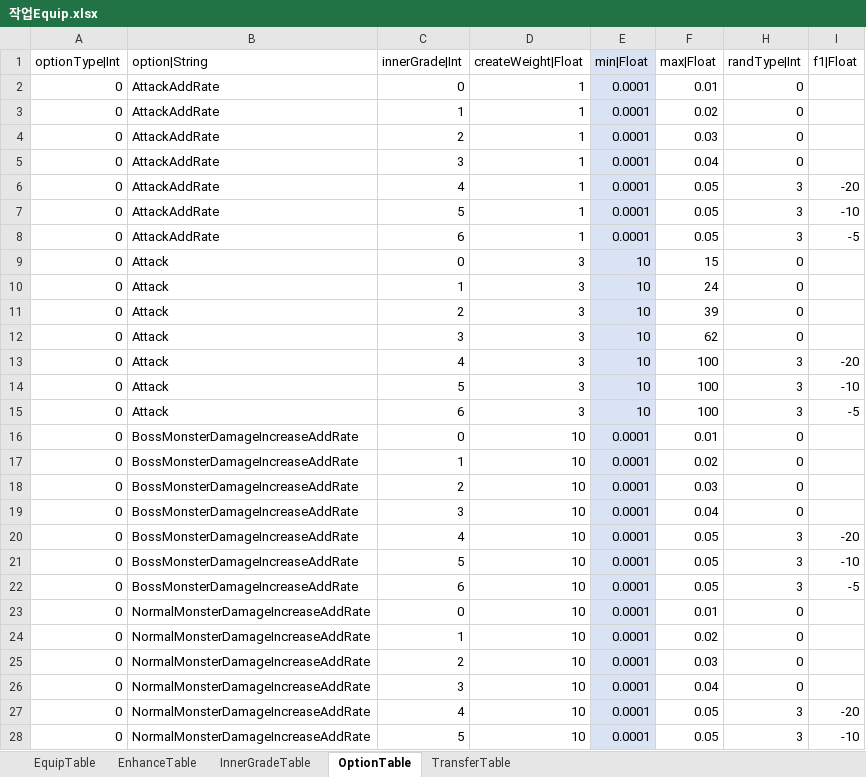
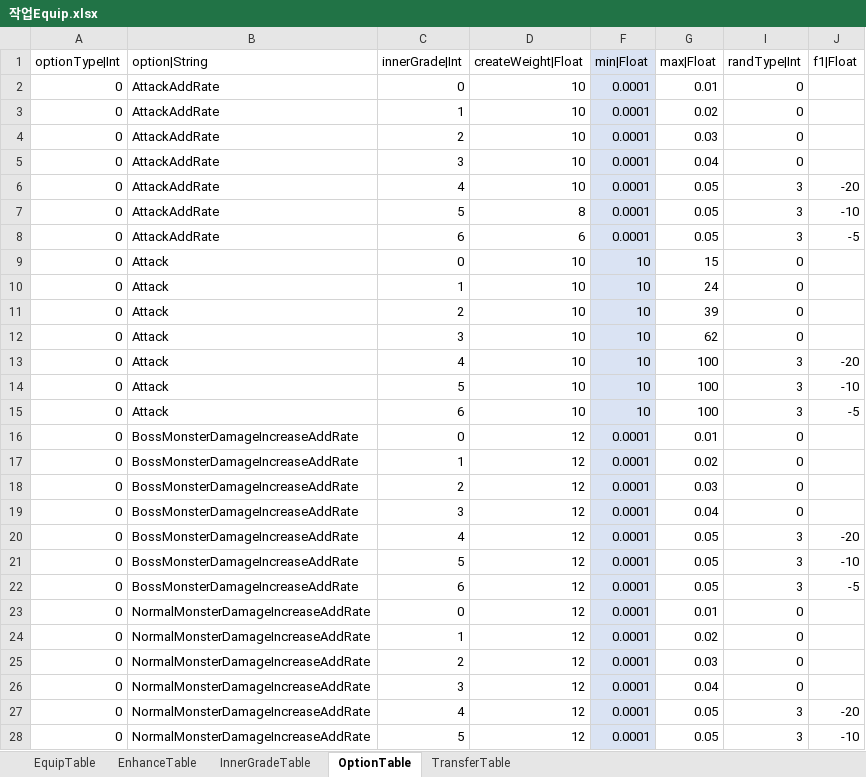
Before and after one commit to hayannal/ProjectNoname, an Excel workbook: Excel/작업Equip.xlsx, sheet OptionTable, drawn as a sheet; only a part is shown; values as stored, in another font and other column widths than the file's, no borders; the diff covers the shown part only; the diff names each change by its address in the sheet, - before the commit and + after, or states it on an @@ line.

```diff
--- a/Excel/작업Equip.xlsx (sheet OptionTable)
+++ b/Excel/작업Equip.xlsx (sheet OptionTable)
-D2:D6 (createWeight|Float): 1
+D2:D6 (createWeight|Float): 10
-D7 (createWeight|Float): 1
+D7 (createWeight|Float): 8
-D8 (createWeight|Float): 1
+D8 (createWeight|Float): 6
-D9:D15 (createWeight|Float): 3
+D9:D15 (createWeight|Float): 10
-D16:D28 (createWeight|Float): 10
+D16:D28 (createWeight|Float): 12
```
Also changed, not shown: 50 edited cells elsewhere in this sheet, sheet InnerGradeTable, formulas that keep their value, hidden cells.
